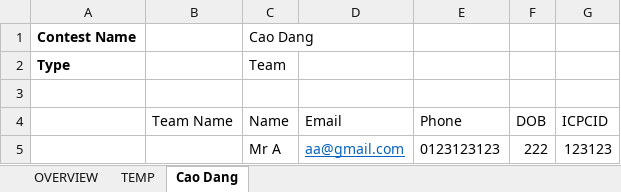
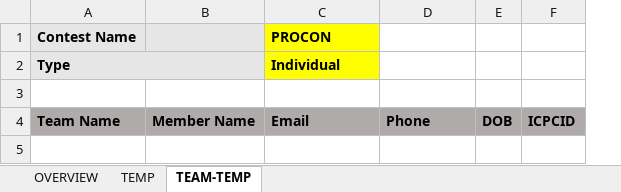
Before and after one commit to tungnt3012/Capstone_SWP490, an Excel workbook: Capstone_SWP490/Capstone_SWP490/App_Data/contest_member_form.xlsx, sheet TEAM-TEMP, drawn as a sheet; values as stored, in another font and other column widths than the file's, no borders; removed rows and columns are numbered as before the commit, all else as after; the diff names each change by its address in the sheet, - before the commit and + after, or states it on an @@ line.

```diff
--- a/Capstone_SWP490/Capstone_SWP490/App_Data/contest_member_form.xlsx (sheet TEAM-TEMP)
+++ b/Capstone_SWP490/Capstone_SWP490/App_Data/contest_member_form.xlsx (sheet TEAM-TEMP)
-sheet tab: Cao Dang
+sheet tab: TEAM-TEMP
-column B, row 4: Team Name
-column C, rows 1-4: Cao Dang | Team |  | Name
+column B, row 4: Member Name
-A1:A2 fill: none
+A1:A2 fill: #E7E6E6
-C1: (empty)
+C1: PROCON
-C1:C2 fill: none
+C1:C2 fill: #FFFF00
+A2:B2 merged
-C2: (empty)
+C2: Individual
-A4: (empty)
+A4: Team Name
-A4 fill: none
+A4 fill: #AFABAB
@@ C4:F4 fill: none → #AFABAB, bold: off → on @@
-row 5:  |  | Mr A | aa@gmail.com | 0123123123 | 222 | 123123
```
Also changed, not shown: sheet TEMP, 21 other files.
